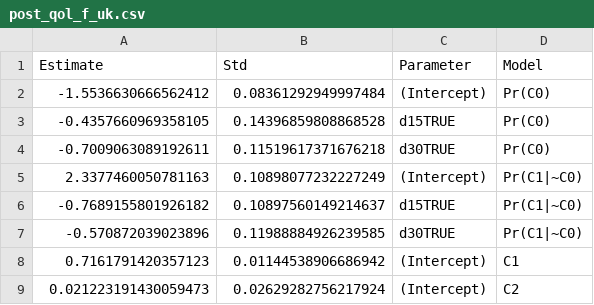
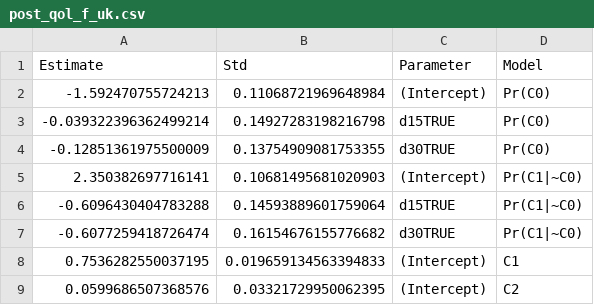
Before and after one commit to TimeWz667/HPRU_HZQoL, a CSV file: posteriors/post_qol_f_uk.csv, drawn as a sheet.

```diff
--- a/posteriors/post_qol_f_uk.csv
+++ b/posteriors/post_qol_f_uk.csv
@@ -1,9 +1,9 @@
 Estimate,Std,Parameter,Model
--1.5536630666562412,0.08361292949997484,(Intercept),Pr(C0)
--0.4357660969358105,0.14396859808868528,d15TRUE,Pr(C0)
--0.7009063089192611,0.11519617371676218,d30TRUE,Pr(C0)
-2.3377460050781163,0.10898077232227249,(Intercept),Pr(C1|~C0)
--0.7689155801926182,0.10897560149214637,d15TRUE,Pr(C1|~C0)
--0.570872039023896,0.11988884926239585,d30TRUE,Pr(C1|~C0)
-0.7161791420357123,0.01144538906686942,(Intercept),C1
-0.021223191430059473,0.02629282756217924,(Intercept),C2
+-1.592470755724213,0.11068721969648984,(Intercept),Pr(C0)
+-0.039322396362499214,0.14927283198216798,d15TRUE,Pr(C0)
+-0.12851361975500009,0.13754909081753355,d30TRUE,Pr(C0)
+2.350382697716141,0.10681495681020903,(Intercept),Pr(C1|~C0)
+-0.6096430404783288,0.14593889601759064,d15TRUE,Pr(C1|~C0)
+-0.6077259418726474,0.16154676155776682,d30TRUE,Pr(C1|~C0)
+0.7536282550037195,0.019659134563394833,(Intercept),C1
+0.0599686507368576,0.03321729950062395,(Intercept),C2
```
Also changed, not shown: docs/tabs/fit_time2zero.csv, docs/tabs/stats_qol_f_orig.csv, 18 other files.
